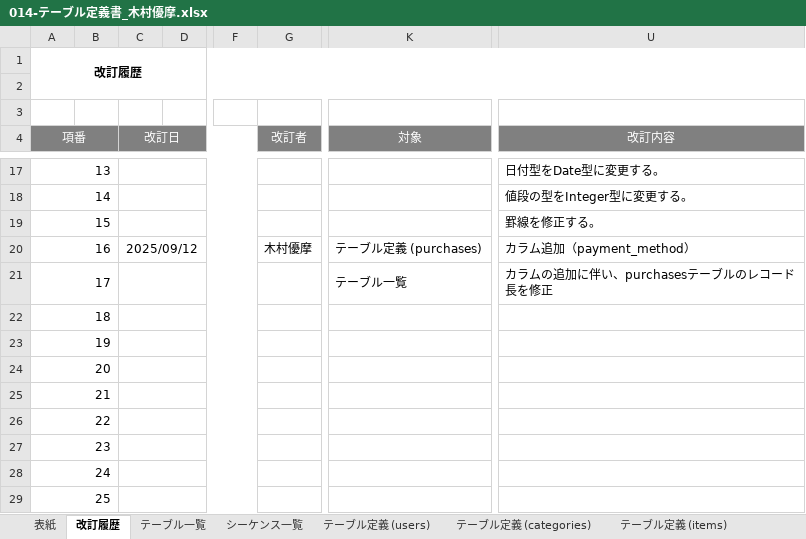
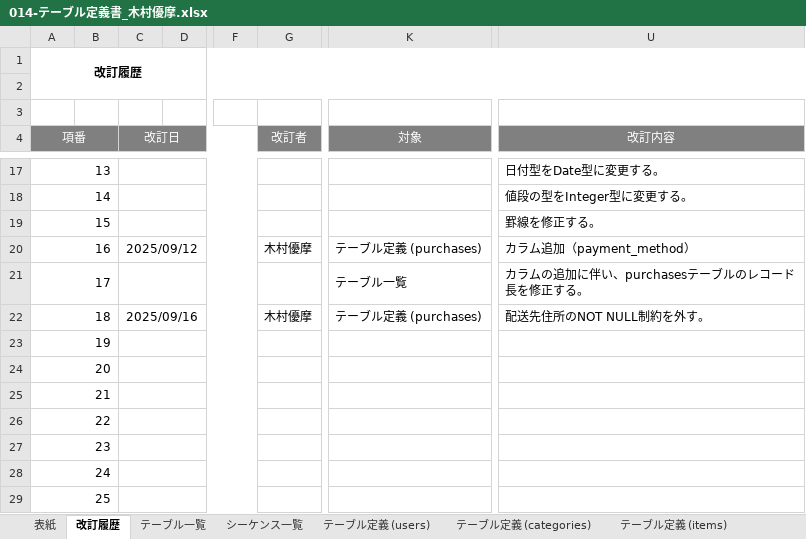
Before and after one commit to kimuradesuyo/dev, an Excel workbook: 010-外部設計/014-テーブル定義書_木村優摩.xlsx, sheet 改訂履歴, drawn as a sheet; only a part is shown, gaps mark what is left out; values as stored, in another font and other column widths than the file's, no borders; the diff names each change by its address in the sheet, - before the commit and + after, or states it on an @@ line.

```diff
--- a/010-外部設計/014-テーブル定義書_木村優摩.xlsx (sheet 改訂履歴)
+++ b/010-外部設計/014-テーブル定義書_木村優摩.xlsx (sheet 改訂履歴)
-U21 (改訂内容): カラムの追加に伴い、purchasesテーブルのレコード長を修正
+U21 (改訂内容): カラムの追加に伴い、purchasesテーブルのレコード長を修正する。
-C22 (改訂日): (empty)
+C22 (改訂日): 2025/09/16
-G22 (改訂者): (empty)
+G22 (改訂者): 木村優摩
-K22 (対象): (empty)
+K22 (対象): テーブル定義 (purchases)
-U22 (改訂内容): (empty)
+U22 (改訂内容): 配送先住所のNOT NULL制約を外す。
```
Also changed, not shown: sheet シーケンス一覧, sheet テーブル一覧, sheet 表紙, sheet テーブル定義 (purchases), other sheet tabs, 000-要件定義/003-WBS_木村優摩.xlsx, 010-外部設計/015-ER図_木村優摩.xlsx, 2 other files.
